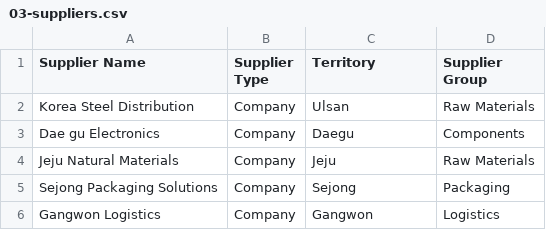
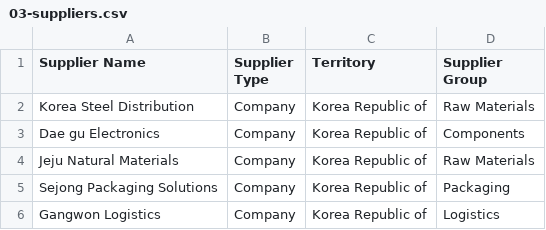
Before and after one commit to skerishKang/150-erpnext-ai-erp, a CSV file: samples/data/erpnext-demo/03-suppliers.csv, drawn as a sheet.

Commit message:
docs: log ERPNext demo data test import

```diff
--- a/samples/data/erpnext-demo/03-suppliers.csv
+++ b/samples/data/erpnext-demo/03-suppliers.csv
@@ -1,6 +1,6 @@
 Supplier Name,Supplier Type,Territory,Supplier Group
-Korea Steel Distribution,Company,Ulsan,Raw Materials
-Dae gu Electronics,Company,Daegu,Components
-Jeju Natural Materials,Company,Jeju,Raw Materials
-Sejong Packaging Solutions,Company,Sejong,Packaging
-Gangwon Logistics,Company,Gangwon,Logistics
+Korea Steel Distribution,Company,Korea Republic of,Raw Materials
+Dae gu Electronics,Company,Korea Republic of,Components
+Jeju Natural Materials,Company,Korea Republic of,Raw Materials
+Sejong Packaging Solutions,Company,Korea Republic of,Packaging
+Gangwon Logistics,Company,Korea Republic of,Logistics
```
Also changed, not shown: samples/data/erpnext-demo/02-customers.csv, 6 other files.
